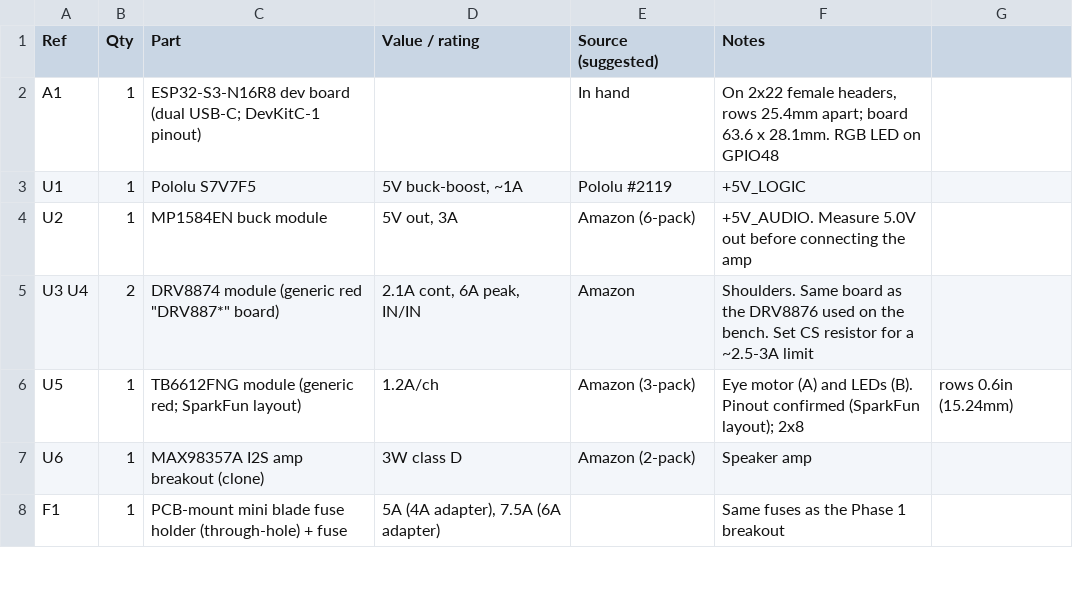
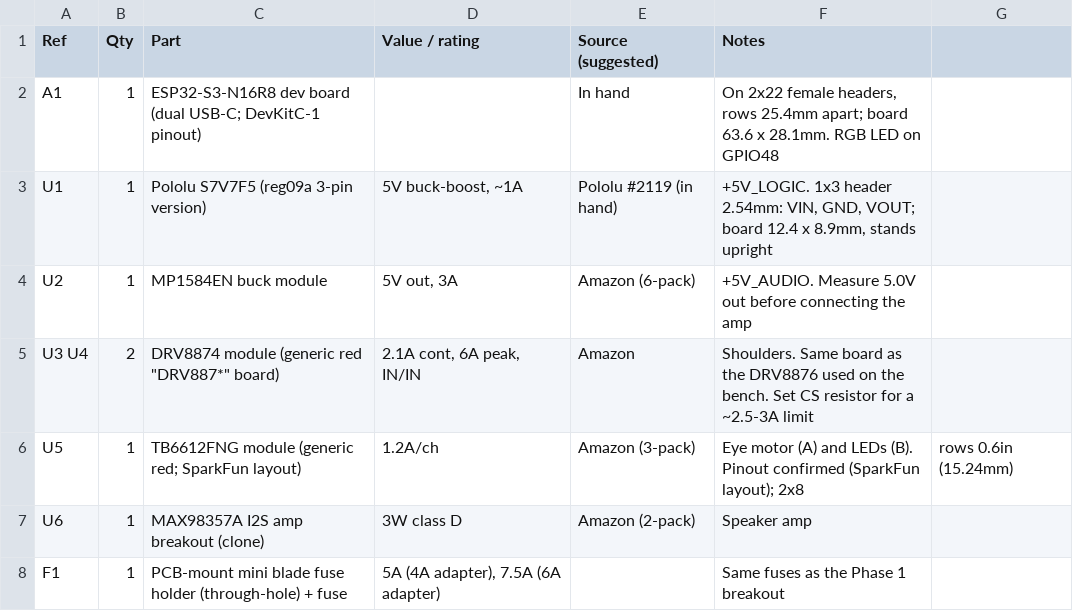
Before and after one commit to tombatron/freddy-animatronic, a CSV file: hardware/controller/bom.csv, drawn as a sheet; only a part is shown.

```diff
--- a/hardware/controller/bom.csv
+++ b/hardware/controller/bom.csv
@@ -2,3 +2,3 @@ Ref,Qty,Part,Value / rating,Source (suggested),Notes
 A1,1,ESP32-S3-N16R8 dev board (dual USB-C; DevKitC-1 pinout),,In hand,"On 2x22 female headers, rows 25.4mm apart; board 63.6 x 28.1mm. RGB LED on GPIO48"
-U1,1,Pololu S7V7F5,"5V buck-boost, ~1A",Pololu #2119,+5V_LOGIC
+U1,1,Pololu S7V7F5 (reg09a 3-pin version),"5V buck-boost, ~1A",Pololu #2119 (in hand),"+5V_LOGIC. 1x3 header 2.54mm: VIN, GND, VOUT; board 12.4 x 8.9mm, stands upright"
 U2,1,MP1584EN buck module,"5V out, 3A",Amazon (6-pack),+5V_AUDIO. Measure 5.0V out before connecting the amp
```
Also changed, not shown: 1 other file.
